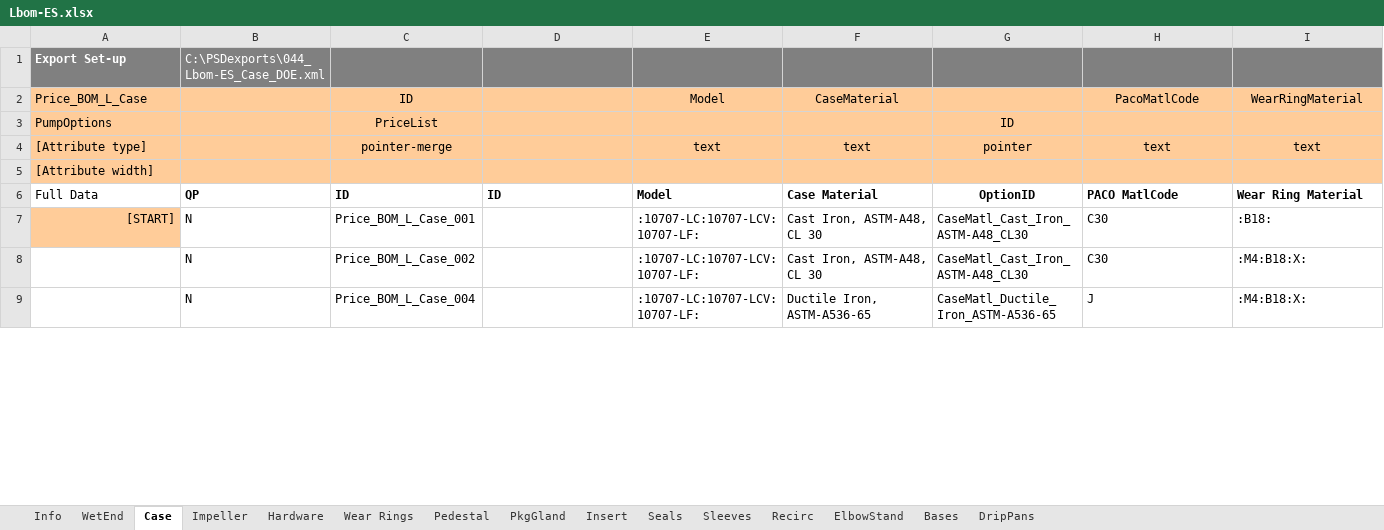
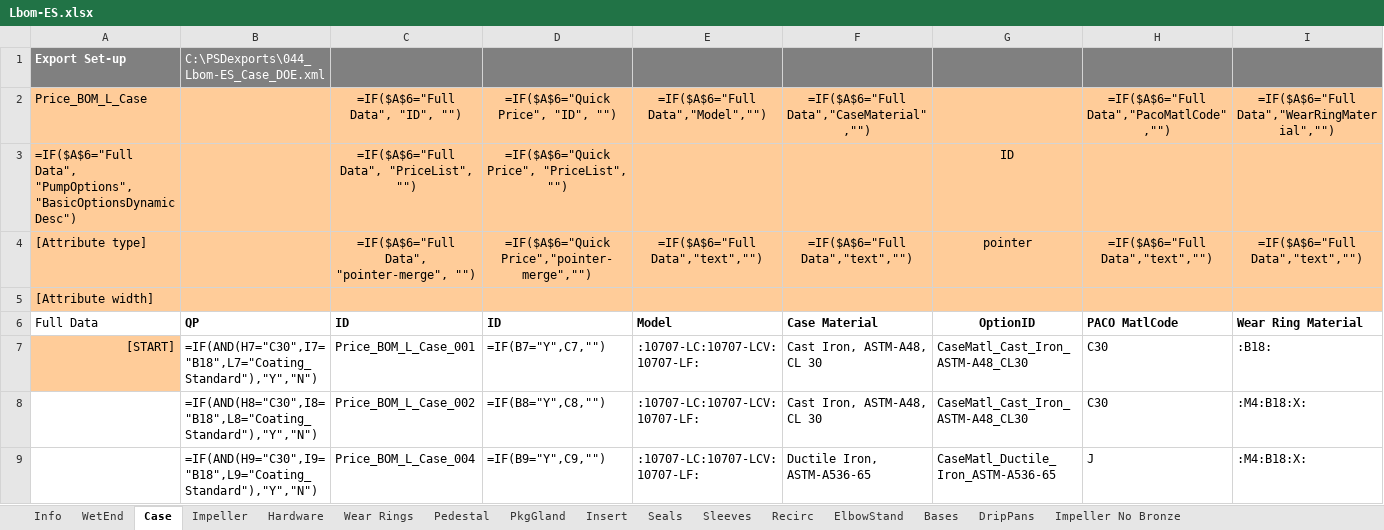
Before and after one commit to maogma/grundfos-express-tools, an Excel workbook: bronze impeller removal/input files/Lbom-ES.xlsx, sheet Case, drawn as a sheet; only a part is shown; values as stored, in another font and other column widths than the file's, no borders; formulas without a stored value are shown as written; removed rows and columns are numbered as before the commit, all else as after; rows hold the shown columns only; the diff covers the shown part only; the diff names each change by its address in the sheet, - before the commit and + after, or states it on an @@ line.

```diff
--- a/bronze impeller removal/input files/Lbom-ES.xlsx (sheet Case)
+++ b/bronze impeller removal/input files/Lbom-ES.xlsx (sheet Case)
+sheet tab: Impeller No Bronze
-row 2: Price_BOM_L_Case |  | ID |  | Model | CaseMaterial |  | PacoMatlCode | WearRingMaterial
-row 3: PumpOptions |  | PriceList |  |  |  | ID
-row 4: [Attribute type] |  | pointer-merge |  | text | text | pointer | text | text
+row 2: Price_BOM_L_Case |  | =IF($A$6="Full Data", "ID", "") | =IF($A$6="Quick Price", "ID", "") | =IF($A$6="Full Data","Model","") | =IF($A$6="Full Data","CaseMaterial","") |  | =IF($A$6="Full Data","PacoMatlCode","") | =IF($A$6="Full Data","WearRingMaterial","")
+row 3: =IF($A$6="Full Data", "PumpOptions", "BasicOptionsDynamicDesc") |  | =IF($A$6="Full Data", "PriceList", "") | =IF($A$6="Quick Price", "PriceList", "") |  |  | ID
+row 4: [Attribute type] |  | =IF($A$6="Full Data", "pointer-merge", "") | =IF($A$6="Quick Price","pointer-merge","") | =IF($A$6="Full Data","text","") | =IF($A$6="Full Data","text","") | pointer | =IF($A$6="Full Data","text","") | =IF($A$6="Full Data","text","")
-B7: N
+B7: =IF(AND(H7="C30",I7="B18",L7="Coating_Standard"),"Y","N")
-D7: (empty)
+D7: =IF(B7="Y",C7,"")
-B8: N
+B8: =IF(AND(H8="C30",I8="B18",L8="Coating_Standard"),"Y","N")
-D8: (empty)
+D8: =IF(B8="Y",C8,"")
-B9: N
+B9: =IF(AND(H9="C30",I9="B18",L9="Coating_Standard"),"Y","N")
-D9: (empty)
+D9: =IF(B9="Y",C9,"")
```
Also changed, not shown: 841 edited cells elsewhere in this sheet, sheet Impeller, sheet Wear Rings, sheet Pedestal, sheet Sleeves, sheet Hardware, sheet DripPans, 2 more sheets, bronze impeller removal/output files/Revised LCS-bom-ES.xlsx, bronze impeller removal/output files/Revised LFE_bom-ES.xlsx, 21 other files.
